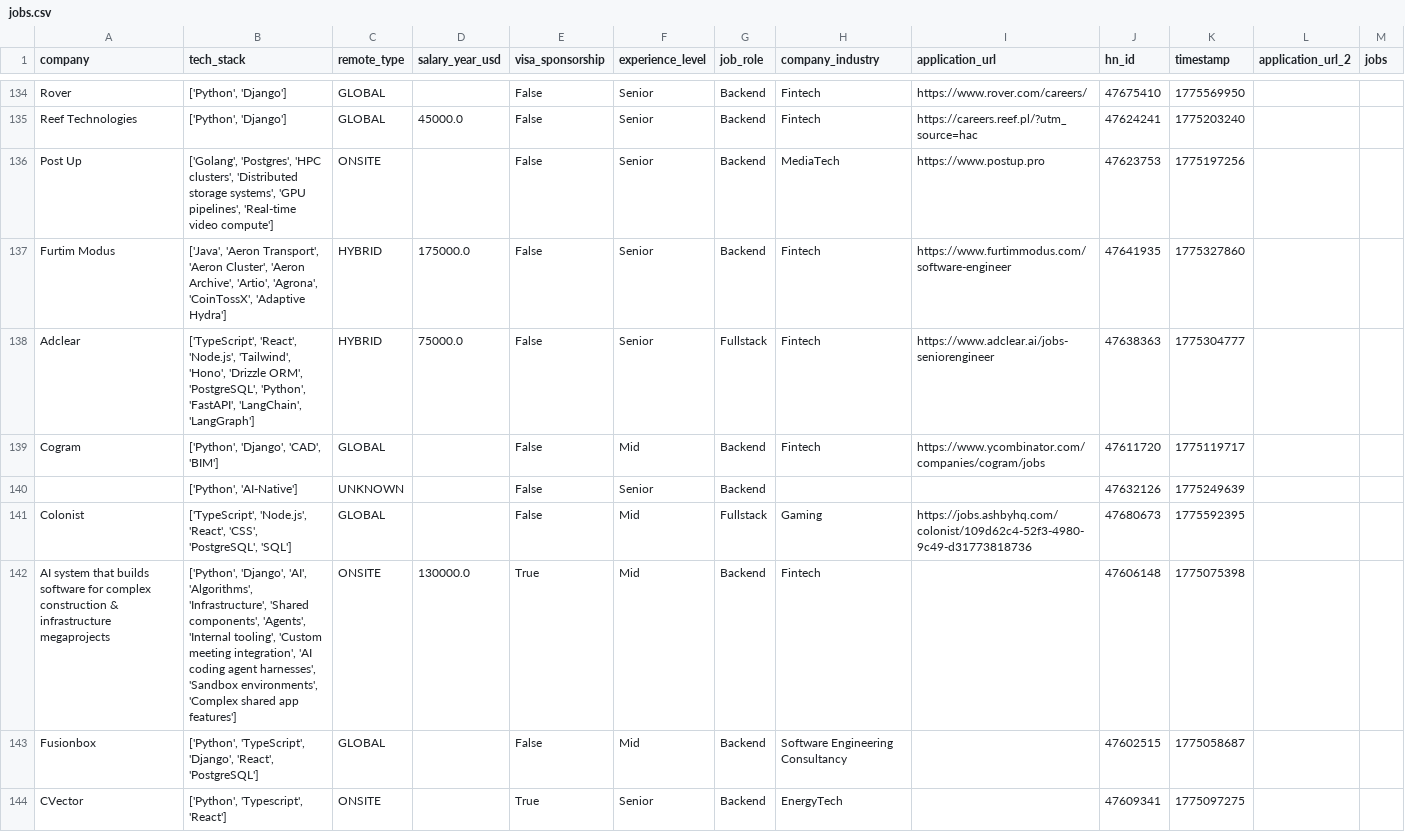
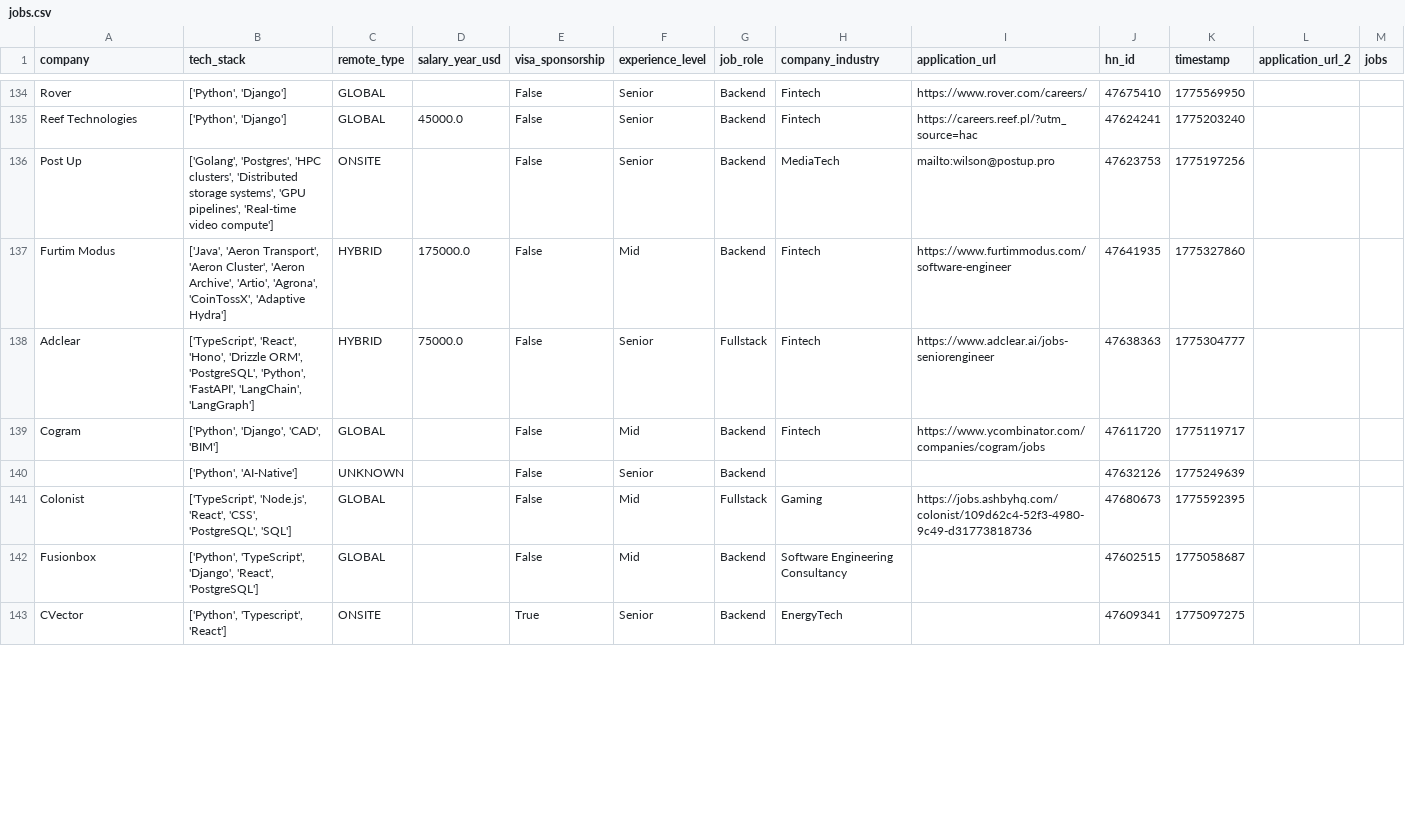
Before and after one commit to UniverseScripts/job-scrapper-ai, a CSV file: data/processed/jobs.csv, drawn as a sheet; only a part is shown, gaps mark what is left out; the diff covers the shown part only.

```diff
--- a/data/processed/jobs.csv
+++ b/data/processed/jobs.csv
@@ -135,5 +135,5 @@ Rover,"['Python', 'Django']",GLOBAL,,False,Senior,Backend,Fintech,https://www.ro
 Reef Technologies,"['Python', 'Django']",GLOBAL,45000.0,False,Senior,Backend,Fintech,https://careers.reef.pl/?utm_source=hac,47624241,1775203240,,
-Post Up,"['Golang', 'Postgres', 'HPC clusters', 'Distributed storage systems', 'GPU pipelines', 'Real-time video compute']",ONSITE,,False,Senior,Backend,MediaTech,https://www.postup.pro,47623753,1775197256,,
-Furtim Modus,"['Java', 'Aeron Transport', 'Aeron Cluster', 'Aeron Archive', 'Artio', 'Agrona', 'CoinTossX', 'Adaptive Hydra']",HYBRID,175000.0,False,Senior,Backend,Fintech,https://www.furtimmodus.com/software-engineer,47641935,1775327860,,
-Adclear,"['TypeScript', 'React', 'Node.js', 'Tailwind', 'Hono', 'Drizzle ORM', 'PostgreSQL', 'Python', 'FastAPI', 'LangChain', 'LangGraph']",HYBRID,75000.0,False,Senior,Fullstack,Fintech,https://www.adclear.ai/jobs-seniorengineer,47638363,1775304777,,
+Post Up,"['Golang', 'Postgres', 'HPC clusters', 'Distributed storage systems', 'GPU pipelines', 'Real-time video compute']",ONSITE,,False,Senior,Backend,MediaTech,mailto:wilson@postup.pro,47623753,1775197256,,
+Furtim Modus,"['Java', 'Aeron Transport', 'Aeron Cluster', 'Aeron Archive', 'Artio', 'Agrona', 'CoinTossX', 'Adaptive Hydra']",HYBRID,175000.0,False,Mid,Backend,Fintech,https://www.furtimmodus.com/software-engineer,47641935,1775327860,,
+Adclear,"['TypeScript', 'React', 'Hono', 'Drizzle ORM', 'PostgreSQL', 'Python', 'FastAPI', 'LangChain', 'LangGraph']",HYBRID,75000.0,False,Senior,Fullstack,Fintech,https://www.adclear.ai/jobs-seniorengineer,47638363,1775304777,,
 Cogram,"['Python', 'Django', 'CAD', 'BIM']",GLOBAL,,False,Mid,Backend,Fintech,https://www.ycombinator.com/companies/cogram/jobs,47611720,1775119717,,
@@ -141,3 +141,2 @@ Cogram,"['Python', 'Django', 'CAD', 'BIM']",GLOBAL,,False,Mid,Backend,Fintech,ht
 Colonist,"['TypeScript', 'Node.js', 'React', 'CSS', 'PostgreSQL', 'SQL']",GLOBAL,,False,Mid,Fullstack,Gaming,https://jobs.ashbyhq.com/colonist/109d62c4-52f3-4980-9c49-d31773818736,47680673,1775592395,,
-AI system that builds software for complex construction & infrastructure megaprojects,"['Python', 'Django', 'AI', 'Algorithms', 'Infrastructure', 'Shared components', 'Agents', 'Internal tooling', 'Custom meeting integration', 'AI coding agent harnesses', 'Sandbox environments', 'Complex shared app features']",ONSITE,130000.0,True,Mid,Backend,Fintech,,47606148,1775075398,,
 Fusionbox,"['Python', 'TypeScript', 'Django', 'React', 'PostgreSQL']",GLOBAL,,False,Mid,Backend,Software Engineering Consultancy,,47602515,1775058687,,
```
Also changed, not shown: 109 edited cells elsewhere in this file.
